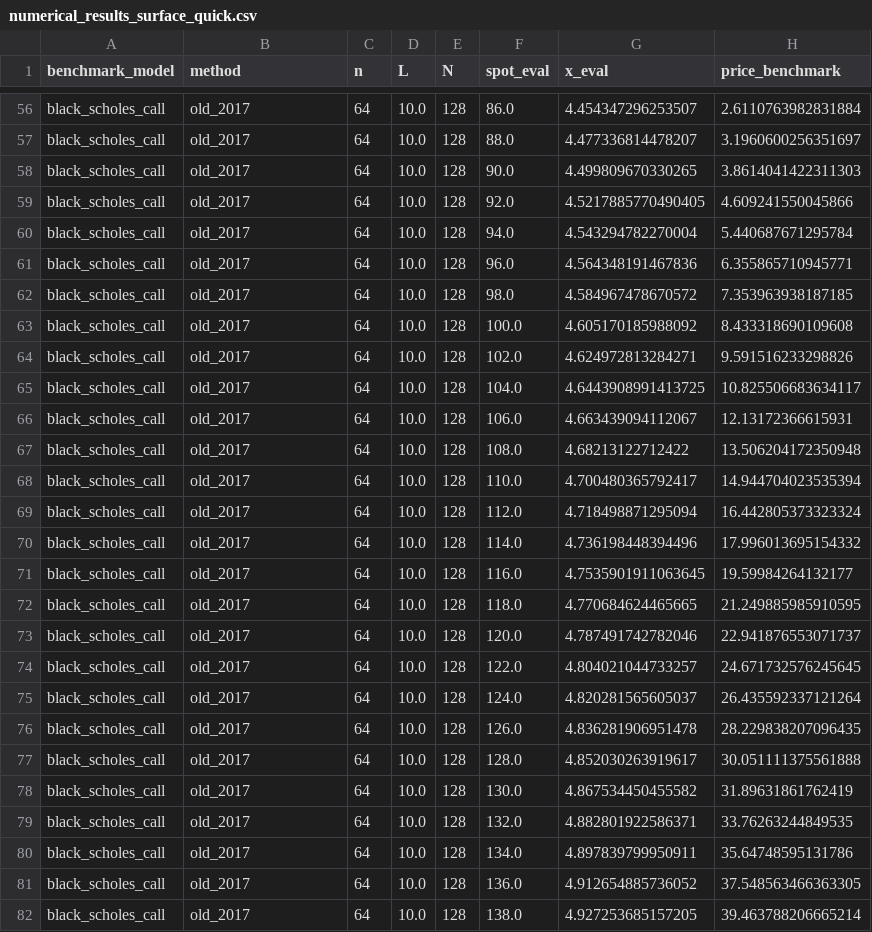
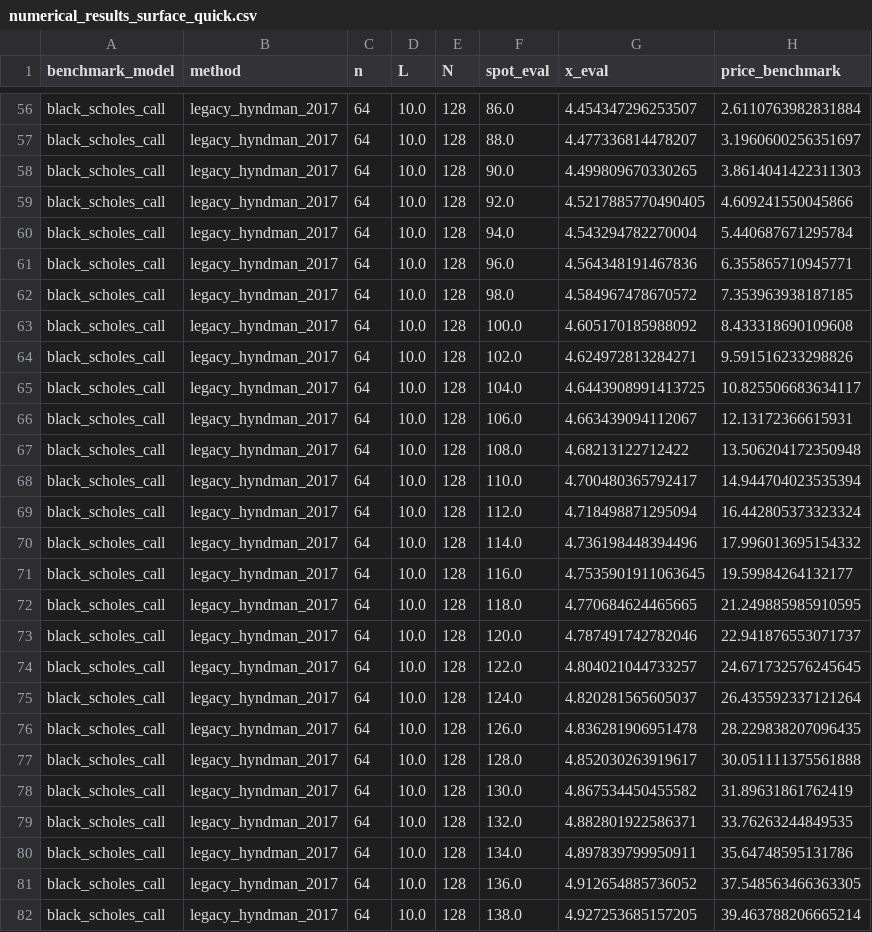
Before and after one commit to ranshaodedatuimaomao/MATH5030, a CSV file: results/numerical_results_surface_quick.csv, drawn as a sheet; only a part is shown, gaps mark what is left out; the diff covers the shown part only; the diff names each change by its address in the sheet, - before the commit and + after, or states it on an @@ line.

```diff
--- a/results/numerical_results_surface_quick.csv
+++ b/results/numerical_results_surface_quick.csv
-B56:B82 (method): old_2017
+B56:B82 (method): legacy_hyndman_2017
```
Also changed, not shown: 55 edited cells elsewhere in this file, results/benchmark_smoke.csv, results/numerical_results_quick.csv, 5 other files.
